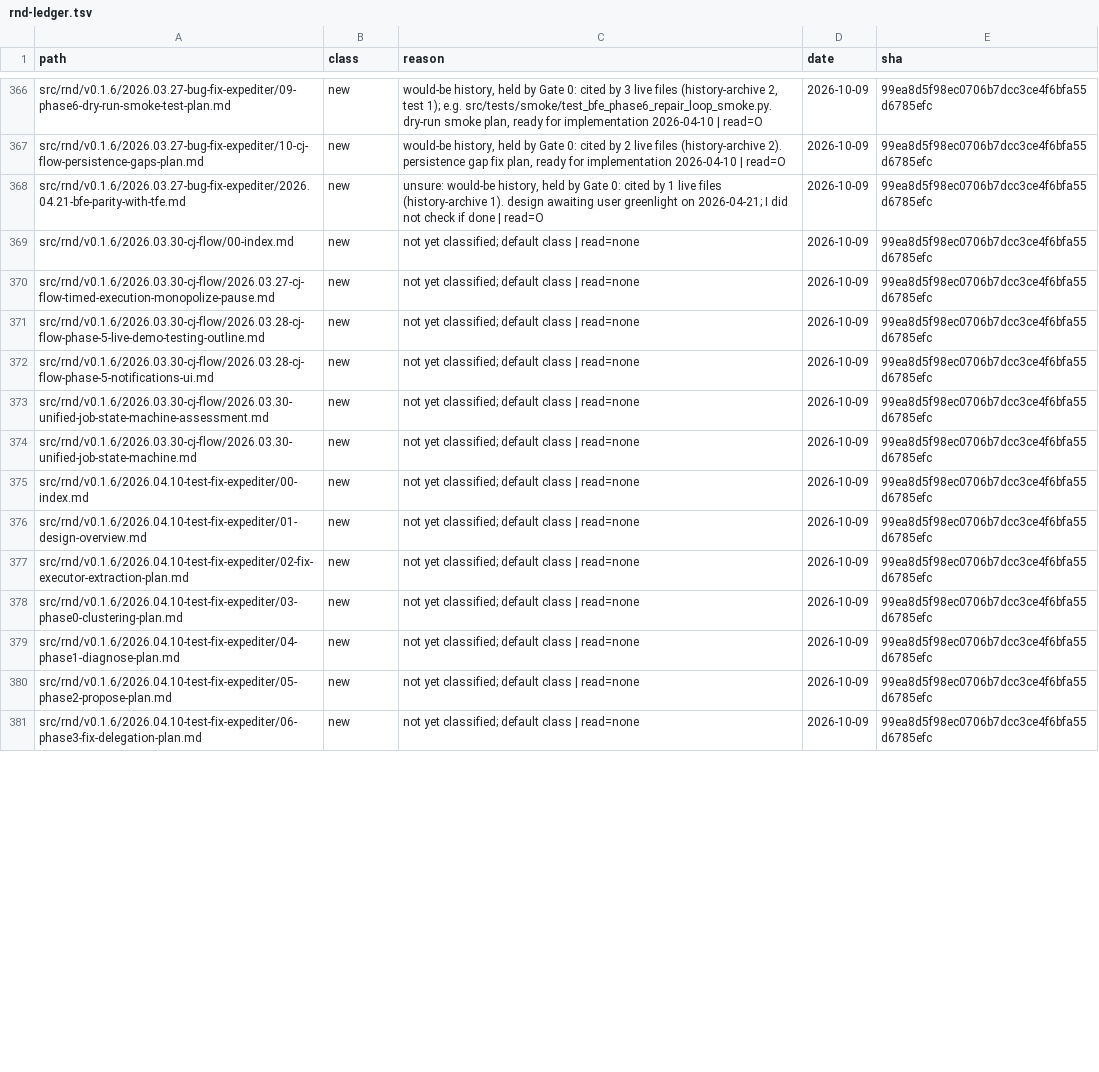
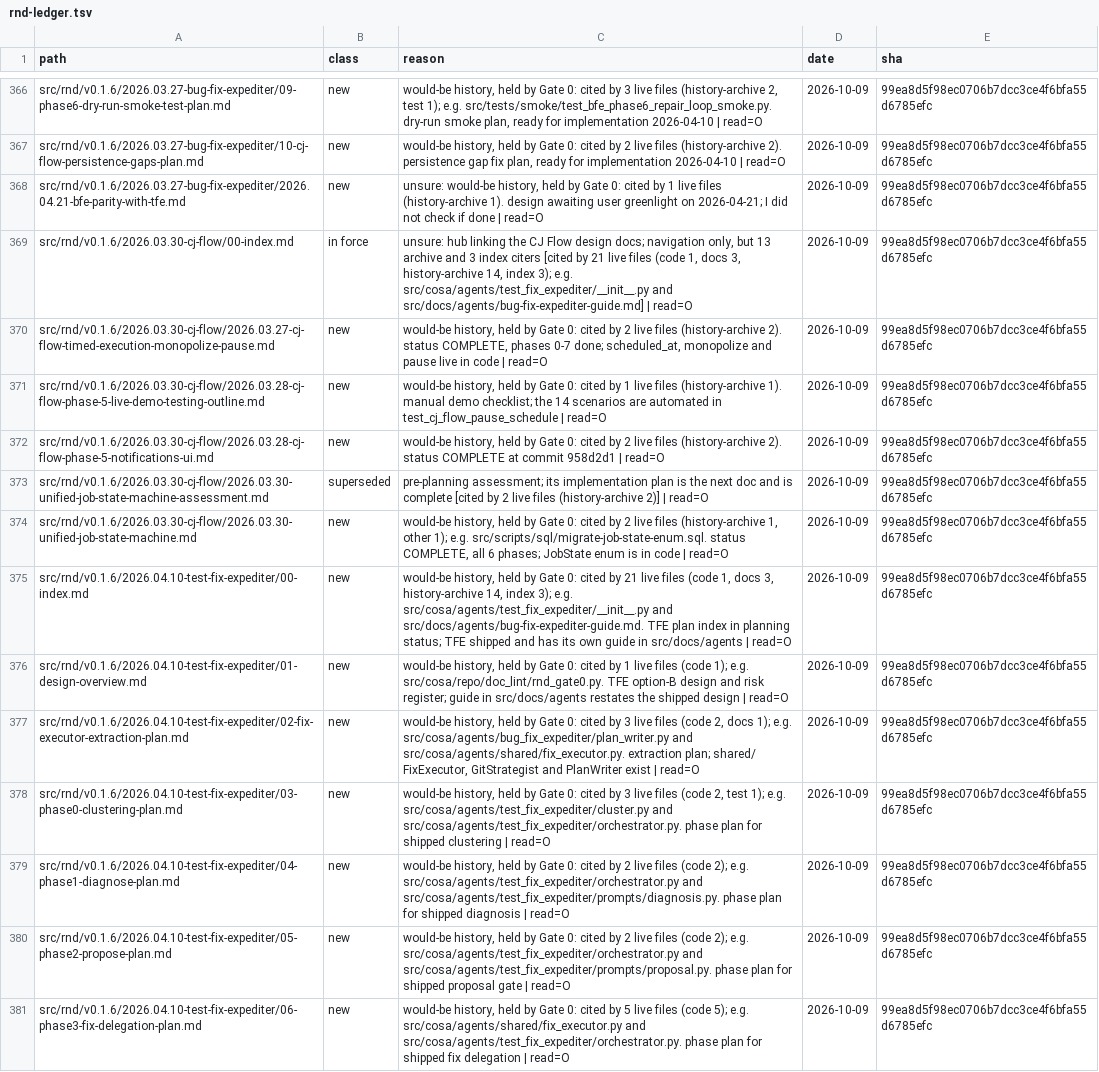
Before and after one commit to deepily/lupin, a TSV file: src/docs/rnd-ledger.tsv, drawn as a sheet; only a part is shown, gaps mark what is left out; the diff covers the shown part only; the diff names each change by its address in the sheet, - before the commit and + after, or states it on an @@ line.

```diff
--- a/src/docs/rnd-ledger.tsv
+++ b/src/docs/rnd-ledger.tsv
-B369 (class): new
+B369 (class): in force
-C369 (reason): not yet classified; default class | read=none
+C369 (reason): unsure: hub linking the CJ Flow design docs; navigation only, but 13 archive and 3 index citers [cited by 21 live files (code 1, docs 3, history-archive 14, index 3); e.g. src/cosa/agents/test_fix_expediter/__init__.py and src/docs/agents/bug-fix-expediter-guide.md] | read=O
-C370 (reason): not yet classified; default class | read=none
+C370 (reason): would-be history, held by Gate 0: cited by 2 live files (history-archive 2). status COMPLETE, phases 0-7 done; scheduled_at, monopolize and pause live in code | read=O
-C371 (reason): not yet classified; default class | read=none
+C371 (reason): would-be history, held by Gate 0: cited by 1 live files (history-archive 1). manual demo checklist; the 14 scenarios are automated in test_cj_flow_pause_schedule | read=O
-C372 (reason): not yet classified; default class | read=none
+C372 (reason): would-be history, held by Gate 0: cited by 2 live files (history-archive 2). status COMPLETE at commit 958d2d1 | read=O
-B373 (class): new
+B373 (class): superseded
-C373 (reason): not yet classified; default class | read=none
+C373 (reason): pre-planning assessment; its implementation plan is the next doc and is complete [cited by 2 live files (history-archive 2)] | read=O
-C374 (reason): not yet classified; default class | read=none
+C374 (reason): would-be history, held by Gate 0: cited by 2 live files (history-archive 1, other 1); e.g. src/scripts/sql/migrate-job-state-enum.sql. status COMPLETE, all 6 phases; JobState enum is in code | read=O
-C375 (reason): not yet classified; default class | read=none
+C375 (reason): would-be history, held by Gate 0: cited by 21 live files (code 1, docs 3, history-archive 14, index 3); e.g. src/cosa/agents/test_fix_expediter/__init__.py and src/docs/agents/bug-fix-expediter-guide.md. TFE plan index in planning status; TFE shipped and has its own guide in src/docs/agents | read=O
-C376 (reason): not yet classified; default class | read=none
+C376 (reason): would-be history, held by Gate 0: cited by 1 live files (code 1); e.g. src/cosa/repo/doc_lint/rnd_gate0.py. TFE option-B design and risk register; guide in src/docs/agents restates the shipped design | read=O
-C377 (reason): not yet classified; default class | read=none
+C377 (reason): would-be history, held by Gate 0: cited by 3 live files (code 2, docs 1); e.g. src/cosa/agents/bug_fix_expediter/plan_writer.py and src/cosa/agents/shared/fix_executor.py. extraction plan; shared/ FixExecutor, GitStrategist and PlanWriter exist | read=O
-C378 (reason): not yet classified; default class | read=none
+C378 (reason): would-be history, held by Gate 0: cited by 3 live files (code 2, test 1); e.g. src/cosa/agents/test_fix_expediter/cluster.py and src/cosa/agents/test_fix_expediter/orchestrator.py. phase plan for shipped clustering | read=O
-C379 (reason): not yet classified; default class | read=none
+C379 (reason): would-be history, held by Gate 0: cited by 2 live files (code 2); e.g. src/cosa/agents/test_fix_expediter/orchestrator.py and src/cosa/agents/test_fix_expediter/prompts/diagnosis.py. phase plan for shipped diagnosis | read=O
-C380 (reason): not yet classified; default class | read=none
+C380 (reason): would-be history, held by Gate 0: cited by 2 live files (code 2); e.g. src/cosa/agents/test_fix_expediter/orchestrator.py and src/cosa/agents/test_fix_expediter/prompts/proposal.py. phase plan for shipped proposal gate | read=O
-C381 (reason): not yet classified; default class | read=none
+C381 (reason): would-be history, held by Gate 0: cited by 5 live files (code 5); e.g. src/cosa/agents/shared/fix_executor.py and src/cosa/agents/test_fix_expediter/orchestrator.py. phase plan for shipped fix delegation | read=O
```
Also changed, not shown: 38 edited cells elsewhere in this file.
